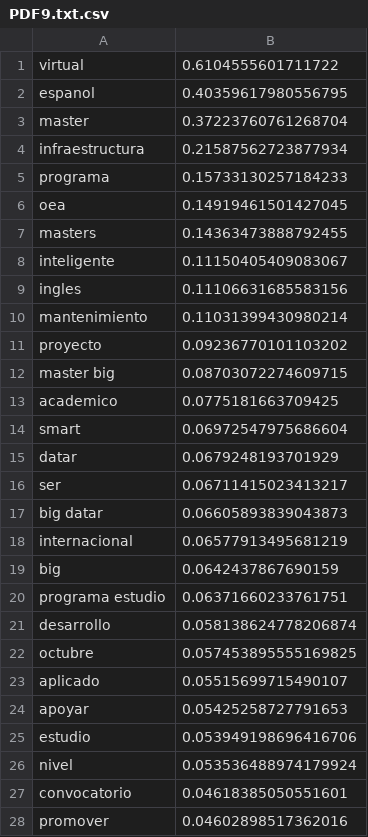
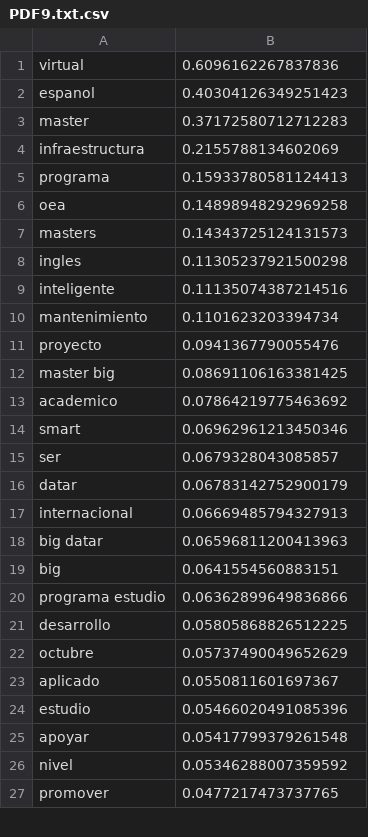
Before and after one commit to DanielVargas99/Trabajo-de-grado, a CSV file: Transcripciones/Becas OEA Structuralia, 2021/PDF9.txt.csv, drawn as a sheet; only a part is shown; the diff covers the shown part only.

```diff
--- a/Transcripciones/Becas OEA Structuralia, 2021/PDF9.txt.csv
+++ b/Transcripciones/Becas OEA Structuralia, 2021/PDF9.txt.csv
@@ -1,28 +1,27 @@
-virtual;0.6104555601711722
-espanol;0.40359617980556795
-master;0.37223760761268704
-infraestructura;0.21587562723877934
-programa;0.15733130257184233
-oea;0.14919461501427045
-masters;0.14363473888792455
-inteligente;0.11150405409083067
-ingles;0.11106631685583156
-mantenimiento;0.11031399430980214
-proyecto;0.09236770101103202
-master big;0.08703072274609715
-academico;0.0775181663709425
-smart;0.06972547975686604
-datar;0.0679248193701929
-ser;0.06711415023413217
-big datar;0.06605893839043873
-internacional;0.06577913495681219
-big;0.0642437867690159
-programa estudio;0.06371660233761751
-desarrollo;0.058138624778206874
-octubre;0.057453895555169825
-aplicado;0.05515699715490107
-apoyar;0.05425258727791653
-estudio;0.053949198696416706
-nivel;0.053536488974179924
-convocatorio;0.04618385050551601
-promover;0.04602898517362016
+virtual;0.6096162267837836
+espanol;0.40304126349251423
+master;0.37172580712712283
+infraestructura;0.2155788134602069
+programa;0.15933780581124413
+oea;0.14898948292969258
+masters;0.14343725124131573
+ingles;0.11305237921500298
+inteligente;0.11135074387214516
+mantenimiento;0.1101623203394734
+proyecto;0.0941367790055476
+master big;0.08691106163381425
+academico;0.07864219775463692
+smart;0.06962961213450346
+ser;0.0679328043085857
+datar;0.06783142752900179
+internacional;0.06669485794327913
+big datar;0.06596811200413963
+big;0.0641554560883151
+programa estudio;0.06362899649836866
+desarrollo;0.05805868826512225
+octubre;0.05737490049652629
+aplicado;0.0550811601697367
+estudio;0.05466020491085396
+apoyar;0.05417799379261548
+nivel;0.05346288007359592
+promover;0.0477217473737765
```
Also changed, not shown: 1 added row and 2 edited cells elsewhere in this file, Transcripciones/auip.orgimagesstories/PDF3.txt.csv, Transcripciones/becas-sin-fronteras.com/Pagina24.txt.csv, 10 other files.
